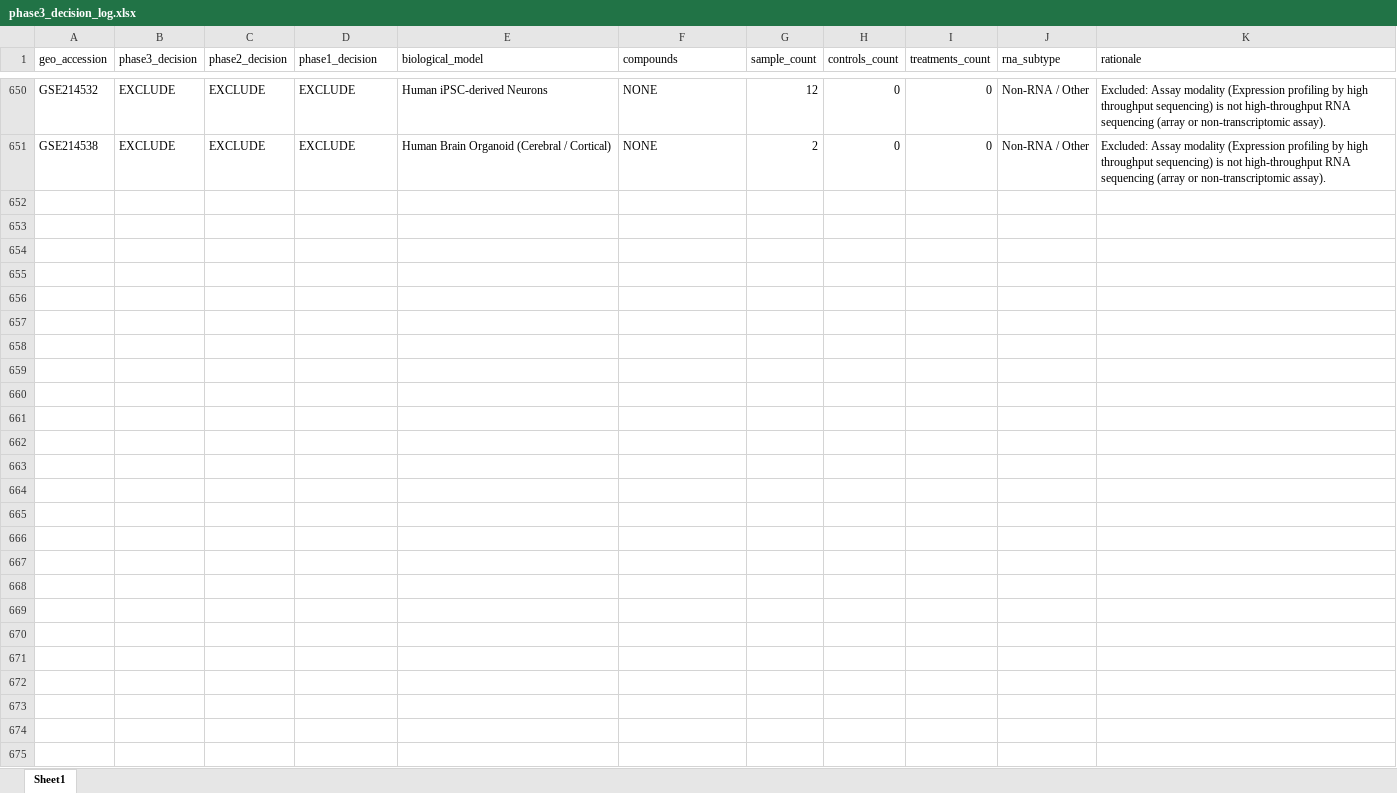
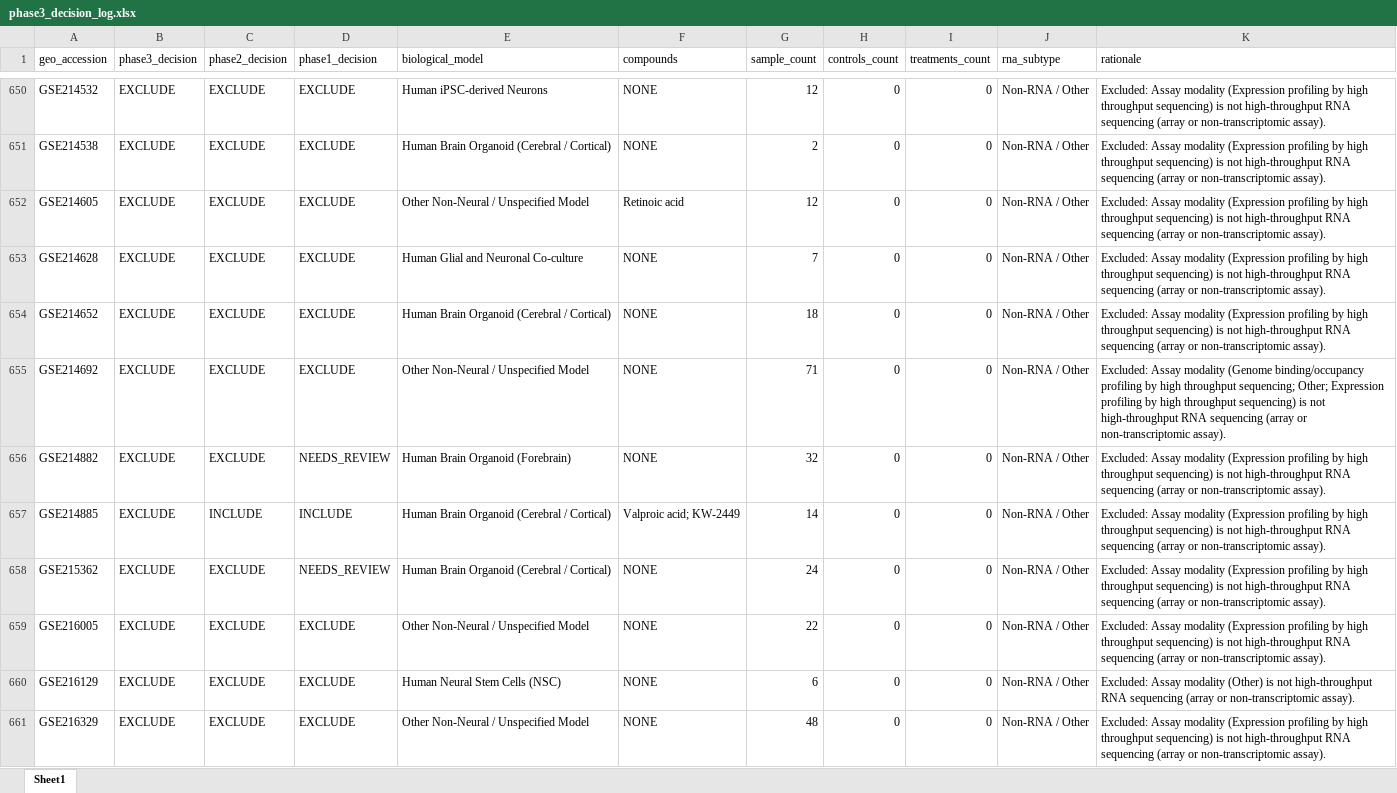
Before and after one commit to bioprintingLabsInc/DNT-Organoid-AI, an Excel workbook: outputs/verification/phase3/phase3_decision_log.xlsx, sheet Sheet1, drawn as a sheet; only a part is shown, gaps mark what is left out; values as stored, in another font and other column widths than the file's, no borders; the diff covers the shown part only; the diff names each change by its address in the sheet, - before the commit and + after, or states it on an @@ line.

Commit message:
feat(verification): phase 3 batch 14/34 (records 651-700 of 1666)

```diff
--- a/outputs/verification/phase3/phase3_decision_log.xlsx (sheet Sheet1)
+++ b/outputs/verification/phase3/phase3_decision_log.xlsx (sheet Sheet1)
+row 652: GSE214605 | EXCLUDE | EXCLUDE | EXCLUDE | Other Non-Neural / Unspecified Model | Retinoic acid | 12 | 0 | 0 | Non-RNA / Other | Excluded: Assay modality (Expression profiling by high throughput sequencing) is not high-throughput RNA sequencing (array or non-transcriptomic assay).
+row 653: GSE214628 | EXCLUDE | EXCLUDE | EXCLUDE | Human Glial and Neuronal Co-culture | NONE | 7 | 0 | 0 | Non-RNA / Other | Excluded: Assay modality (Expression profiling by high throughput sequencing) is not high-throughput RNA sequencing (array or non-transcriptomic assay).
+row 654: GSE214652 | EXCLUDE | EXCLUDE | EXCLUDE | Human Brain Organoid (Cerebral / Cortical) | NONE | 18 | 0 | 0 | Non-RNA / Other | Excluded: Assay modality (Expression profiling by high throughput sequencing) is not high-throughput RNA sequencing (array or non-transcriptomic assay).
+row 655: GSE214692 | EXCLUDE | EXCLUDE | EXCLUDE | Other Non-Neural / Unspecified Model | NONE | 71 | 0 | 0 | Non-RNA / Other | Excluded: Assay modality (Genome binding/occupancy profiling by high throughput sequencing; Other; Expression profiling by high throughput sequencing) is not high-throughput RNA sequencing (array or non-transcriptomic assay).
+row 656: GSE214882 | EXCLUDE | EXCLUDE | NEEDS_REVIEW | Human Brain Organoid (Forebrain) | NONE | 32 | 0 | 0 | Non-RNA / Other | Excluded: Assay modality (Expression profiling by high throughput sequencing) is not high-throughput RNA sequencing (array or non-transcriptomic assay).
+row 657: GSE214885 | EXCLUDE | INCLUDE | INCLUDE | Human Brain Organoid (Cerebral / Cortical) | Valproic acid; KW-2449 | 14 | 0 | 0 | Non-RNA / Other | Excluded: Assay modality (Expression profiling by high throughput sequencing) is not high-throughput RNA sequencing (array or non-transcriptomic assay).
+row 658: GSE215362 | EXCLUDE | EXCLUDE | NEEDS_REVIEW | Human Brain Organoid (Cerebral / Cortical) | NONE | 24 | 0 | 0 | Non-RNA / Other | Excluded: Assay modality (Expression profiling by high throughput sequencing) is not high-throughput RNA sequencing (array or non-transcriptomic assay).
+row 659: GSE216005 | EXCLUDE | EXCLUDE | EXCLUDE | Other Non-Neural / Unspecified Model | NONE | 22 | 0 | 0 | Non-RNA / Other | Excluded: Assay modality (Expression profiling by high throughput sequencing) is not high-throughput RNA sequencing (array or non-transcriptomic assay).
+row 660: GSE216129 | EXCLUDE | EXCLUDE | EXCLUDE | Human Neural Stem Cells (NSC) | NONE | 6 | 0 | 0 | Non-RNA / Other | Excluded: Assay modality (Other) is not high-throughput RNA sequencing (array or non-transcriptomic assay).
+row 661: GSE216329 | EXCLUDE | EXCLUDE | EXCLUDE | Other Non-Neural / Unspecified Model | NONE | 48 | 0 | 0 | Non-RNA / Other | Excluded: Assay modality (Expression profiling by high throughput sequencing) is not high-throughput RNA sequencing (array or non-transcriptomic assay).
```
Also changed, not shown: 40 added rows elsewhere in this sheet, data/metadata/dnt_master_dataset_inventory.xlsx, outputs/verification/phase3/phase3_master_inventory.xlsx, 8 other files.
